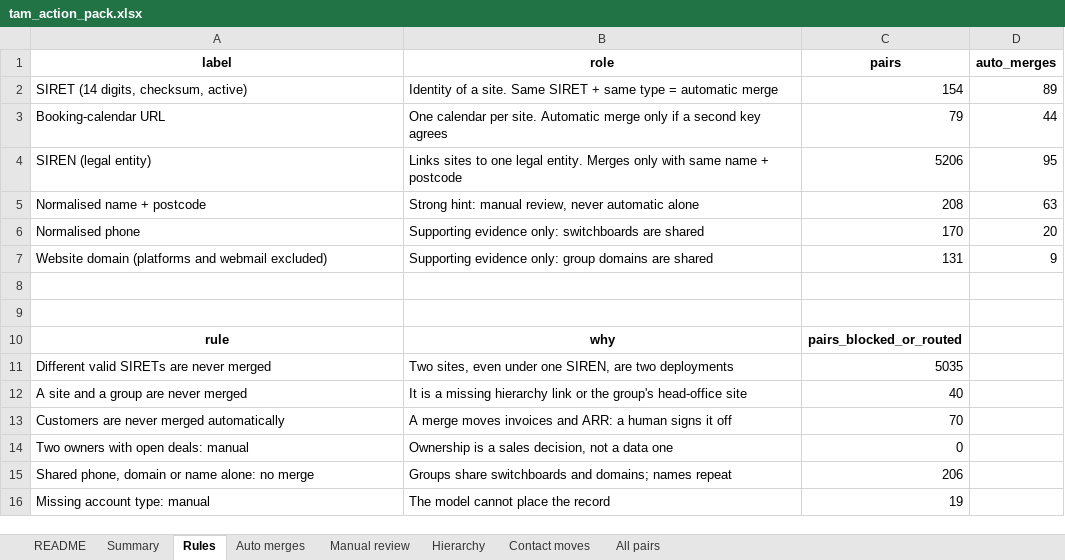
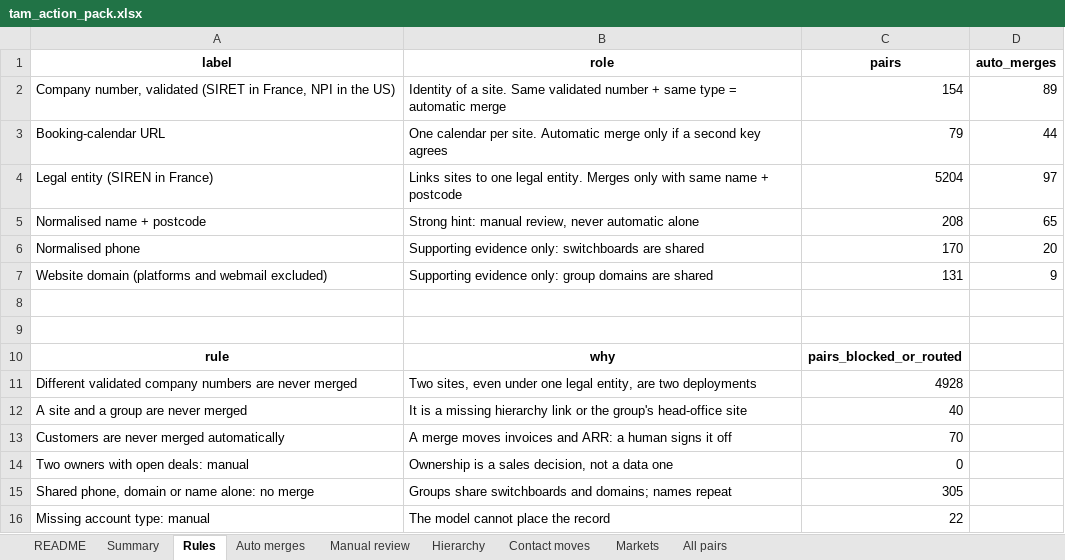
Before and after one commit to olivveee/vocca-revops-case, an Excel workbook: web/data/tam_action_pack.xlsx, sheet Rules, drawn as a sheet; values as stored, in another font and other column widths than the file's, no borders; removed rows and columns are numbered as before the commit, all else as after; the diff names each change by its address in the sheet, - before the commit and + after, or states it on an @@ line.

```diff
--- a/web/data/tam_action_pack.xlsx (sheet Rules)
+++ b/web/data/tam_action_pack.xlsx (sheet Rules)
+sheet tab: Markets
-A2 (label): SIRET (14 digits, checksum, active)
+A2 (label): Company number, validated (SIRET in France, NPI in the US)
-B2 (role): …site. Same SIRET + same…
+B2 (role): …site. Same validated number + same…
-row 4: SIREN (legal entity) | Links sites to one legal entity. Merges only with same name + postcode | 5206 | 95
+row 4: Legal entity (SIREN in France) | Links sites to one legal entity. Merges only with same name + postcode | 5204 | 97
-D5 (auto_merges): 63
+D5 (auto_merges): 65
-row 11: Different valid SIRETs are never merged | Two sites, even under one SIREN, are two deployments | 5035
+row 11: Different validated company numbers are never merged | Two sites, even under one legal entity, are two deployments | 4928
-C15 (pairs): 206
+C15 (pairs): 305
-C16 (pairs): 19
+C16 (pairs): 22
```
Also changed, not shown: sheet All pairs, sheet Auto merges, sheet Manual review, sheet Summary, sheet README, 9 other files.
